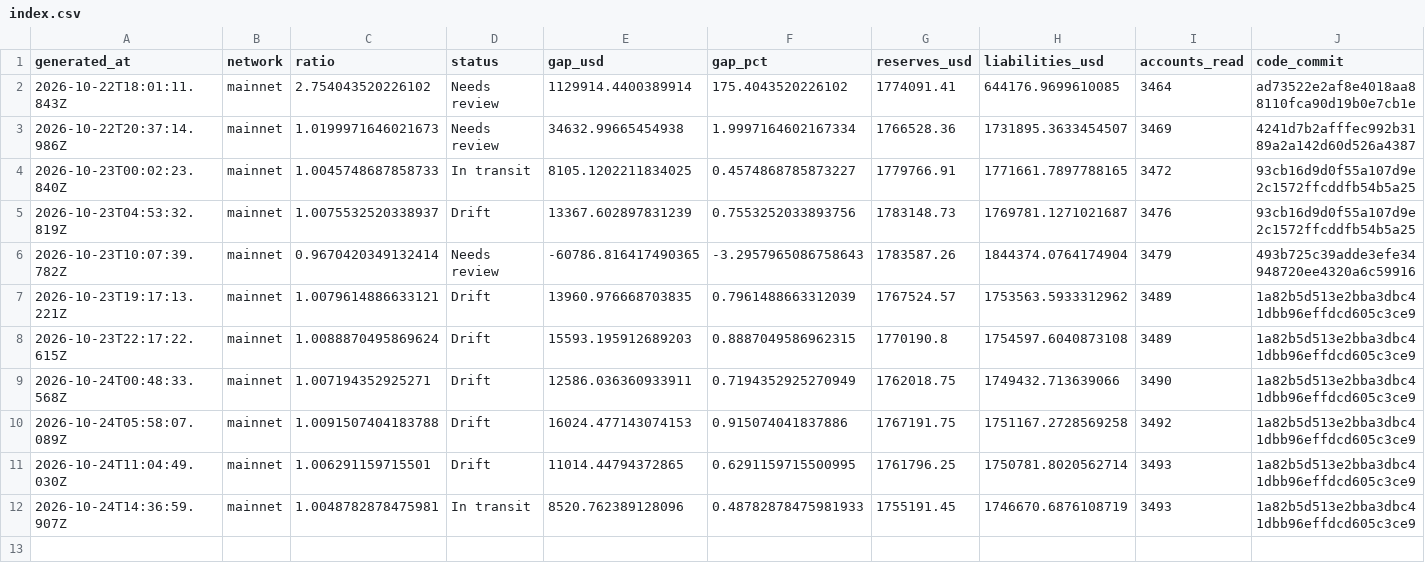
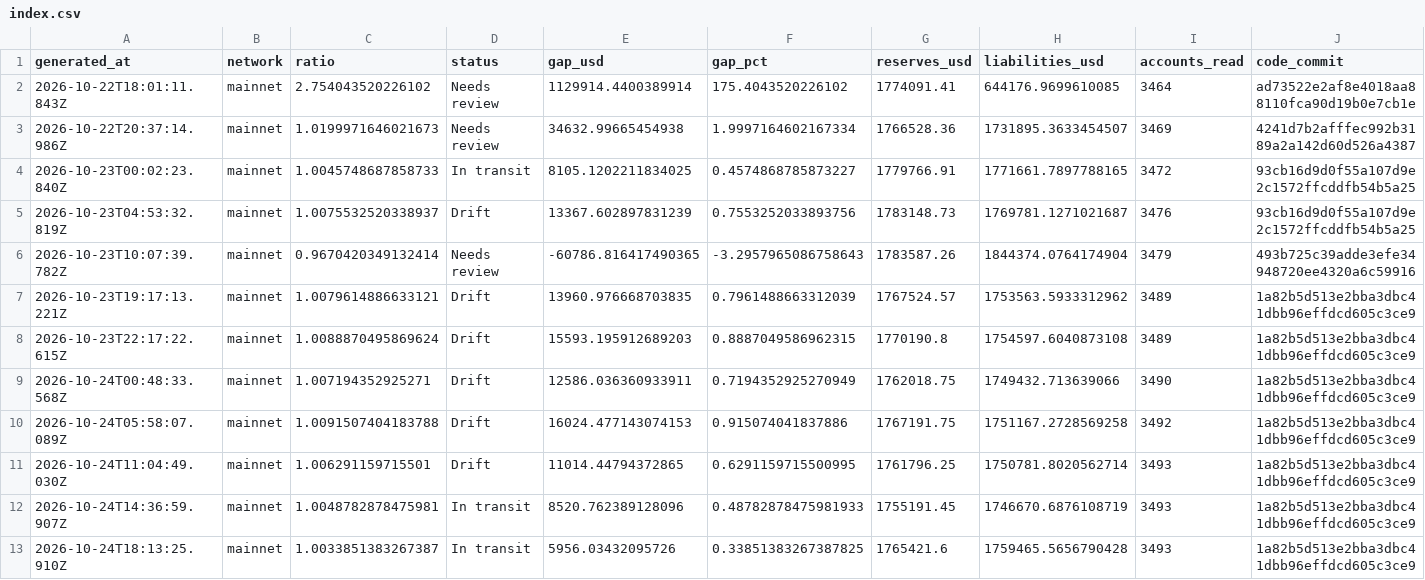
Before and after one commit to Lakshmikanth-3/ZeroGap, a CSV file: index.csv, drawn as a sheet; only a part is shown; rows hold the shown columns only; the diff names each change by its address in the sheet, - before the commit and + after, or states it on an @@ line.

```diff
--- a/index.csv
+++ b/index.csv
+row 13: 2026-10-24T18:13:25.910Z | mainnet | 1.0033851383267387 | In transit | 5956.03432095726 | 0.33851383267387825 | 1765421.6 | 1759465.5656790428 | 3493 | 1a82b5d513e2bba3dbc41dbb96effdcd605c3ce9
```
Also changed, not shown: 1 other file.
